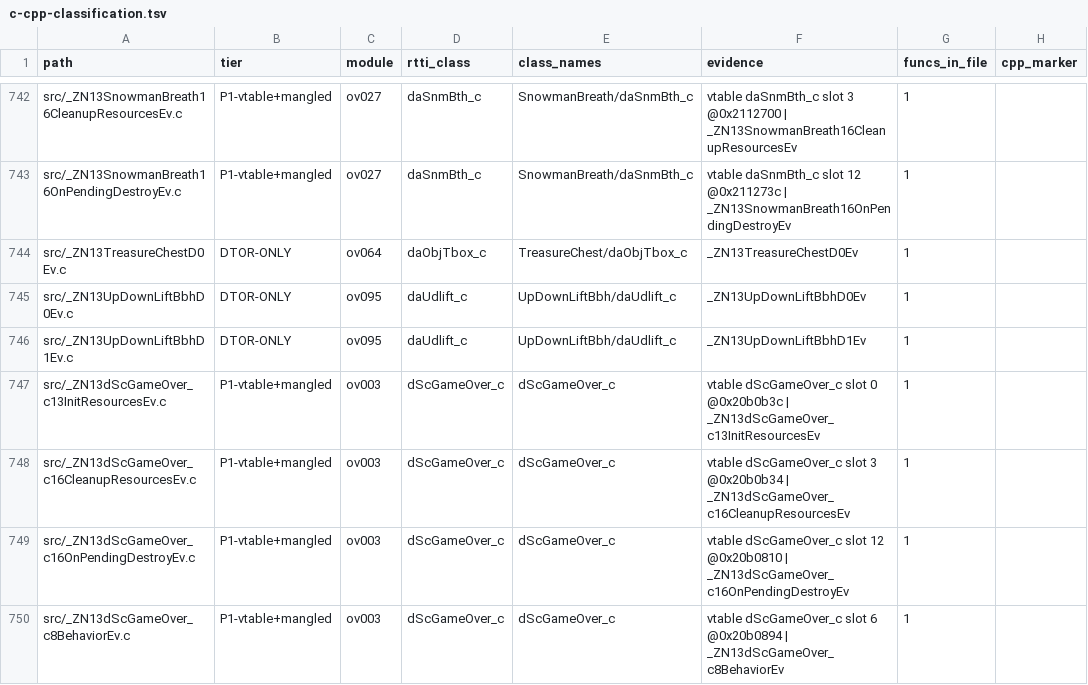
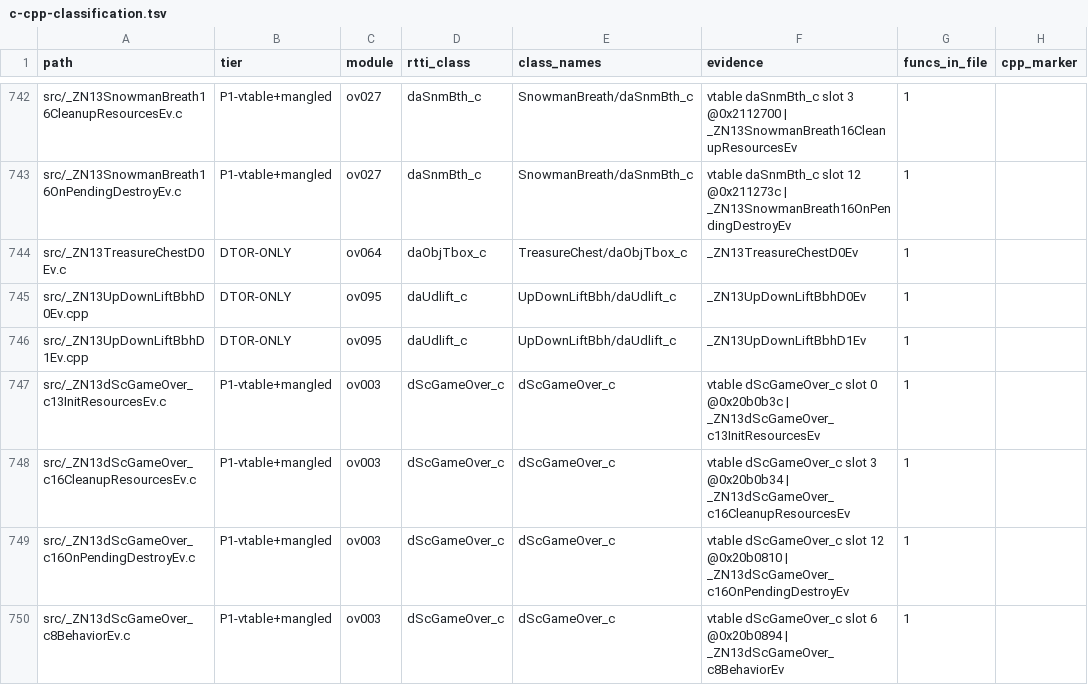
Before and after one commit to AdrianBros/sm64ds-decomp, a TSV file: notes/data/c-cpp-classification.tsv, drawn as a sheet; only a part is shown, gaps mark what is left out; the diff names each change by its address in the sheet, - before the commit and + after, or states it on an @@ line.

Commit message:
Migrate UpDownLiftBbh lifecycle to real C++

```diff
--- a/notes/data/c-cpp-classification.tsv
+++ b/notes/data/c-cpp-classification.tsv
-A745 (path): src/_ZN13UpDownLiftBbhD0Ev.c
+A745 (path): src/_ZN13UpDownLiftBbhD0Ev.cpp
-A746 (path): src/_ZN13UpDownLiftBbhD1Ev.c
+A746 (path): src/_ZN13UpDownLiftBbhD1Ev.cpp
```
Also changed, not shown: 14 other files.
